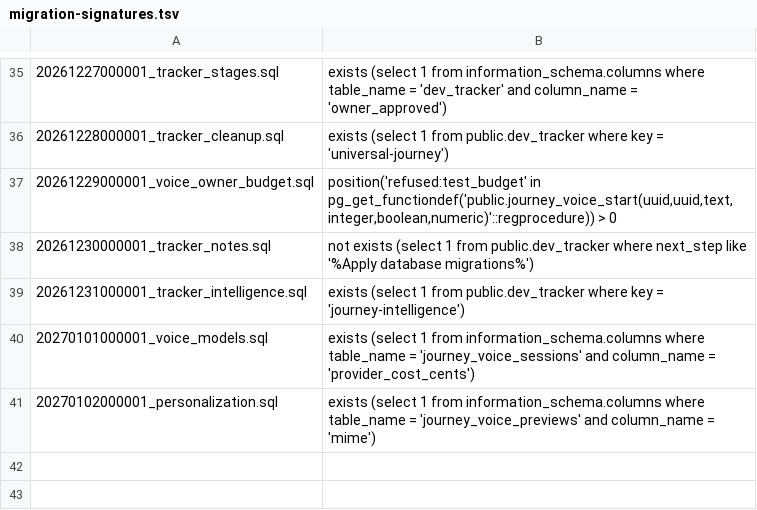
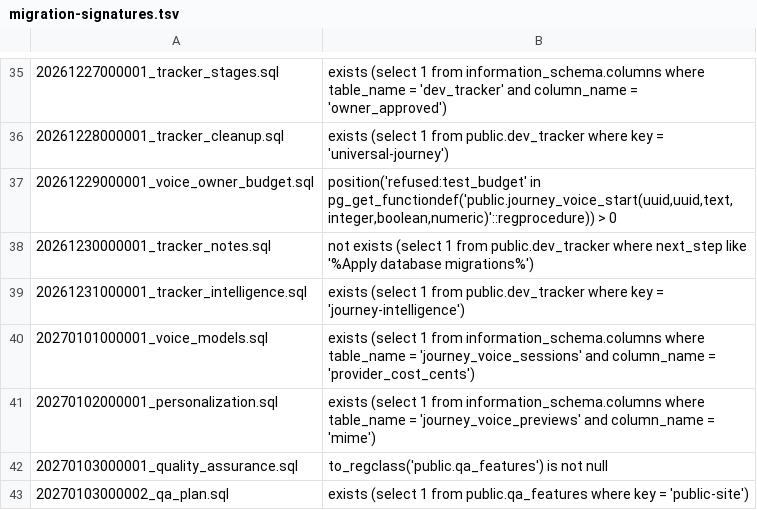
Before and after one commit to The-Art-of-connect/The-Art-of-Connect, a TSV file: supabase/migration-signatures.tsv, drawn as a sheet; only a part is shown, gaps mark what is left out; the diff names each change by its address in the sheet, - before the commit and + after, or states it on an @@ line.

```diff
--- a/supabase/migration-signatures.tsv
+++ b/supabase/migration-signatures.tsv
+row 42: 20270103000001_quality_assurance.sql | to_regclass('public.qa_features') is not null
+row 43: 20270103000002_qa_plan.sql | exists (select 1 from public.qa_features where key = 'public-site')
```
Also changed, not shown: 18 other files.
